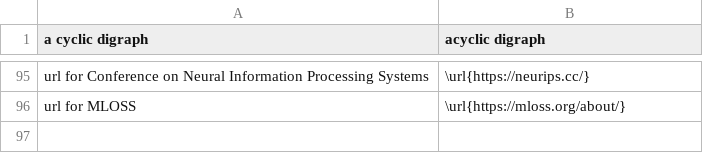
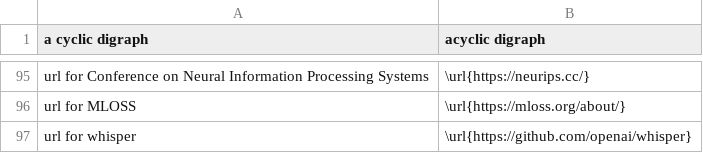
Before and after one commit to MooersLab/artificial-intelligence-voice-in, a CSV file: ai.csv, drawn as a sheet; only a part is shown, gaps mark what is left out; the diff names each change by its address in the sheet, - before the commit and + after, or states it on an @@ line.

Commit message:
Update ai.csv

```diff
--- a/ai.csv
+++ b/ai.csv
+row 97: url for whisper | \url{https://github.com/openai/whisper}
```
